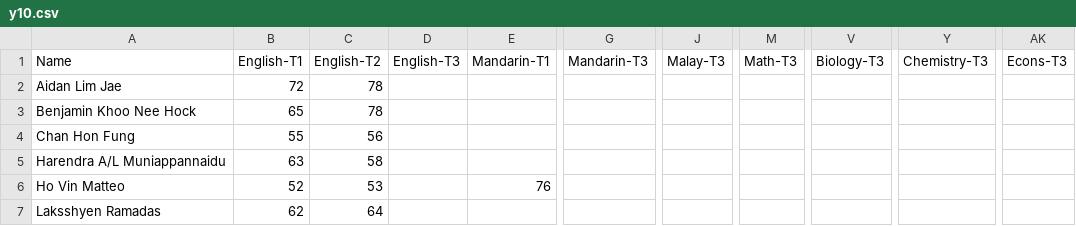
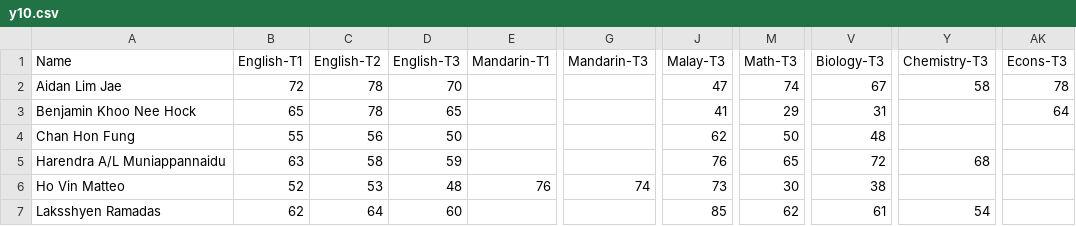
Before and after one commit to jamesgan99/havil-academic-database, a CSV file: y10.csv, drawn as a sheet; only a part is shown, gaps mark what is left out; the diff covers the shown part only; the diff names each change by its address in the sheet, - before the commit and + after, or states it on an @@ line.

Commit message:
Add files via upload

```diff
--- a/y10.csv
+++ b/y10.csv
-D2 (English-T3): (empty)
+D2 (English-T3): 70
-J2 (Malay-T3): (empty)
+J2 (Malay-T3): 47
-M2 (Math-T3): (empty)
+M2 (Math-T3): 74
-V2 (Biology-T3): (empty)
+V2 (Biology-T3): 67
-Y2 (Chemistry-T3): (empty)
+Y2 (Chemistry-T3): 58
-AK2 (Econs-T3): (empty)
+AK2 (Econs-T3): 78
-D3 (English-T3): (empty)
+D3 (English-T3): 65
-J3 (Malay-T3): (empty)
+J3 (Malay-T3): 41
-M3 (Math-T3): (empty)
+M3 (Math-T3): 29
-V3 (Biology-T3): (empty)
+V3 (Biology-T3): 31
-AK3 (Econs-T3): (empty)
+AK3 (Econs-T3): 64
-D4 (English-T3): (empty)
+D4 (English-T3): 50
-J4 (Malay-T3): (empty)
+J4 (Malay-T3): 62
-M4 (Math-T3): (empty)
+M4 (Math-T3): 50
-V4 (Biology-T3): (empty)
+V4 (Biology-T3): 48
-D5 (English-T3): (empty)
+D5 (English-T3): 59
-J5 (Malay-T3): (empty)
+J5 (Malay-T3): 76
-M5 (Math-T3): (empty)
+M5 (Math-T3): 65
-V5 (Biology-T3): (empty)
+V5 (Biology-T3): 72
-Y5 (Chemistry-T3): (empty)
+Y5 (Chemistry-T3): 68
-D6 (English-T3): (empty)
+D6 (English-T3): 48
-G6 (Mandarin-T3): (empty)
+G6 (Mandarin-T3): 74
-J6 (Malay-T3): (empty)
+J6 (Malay-T3): 73
-M6 (Math-T3): (empty)
+M6 (Math-T3): 30
-V6 (Biology-T3): (empty)
+V6 (Biology-T3): 38
-D7 (English-T3): (empty)
+D7 (English-T3): 60
-J7 (Malay-T3): (empty)
+J7 (Malay-T3): 85
-M7 (Math-T3): (empty)
+M7 (Math-T3): 62
-V7 (Biology-T3): (empty)
+V7 (Biology-T3): 61
-Y7 (Chemistry-T3): (empty)
+Y7 (Chemistry-T3): 54
```
Also changed, not shown: 15 added rows and 94 edited cells elsewhere in this file.
